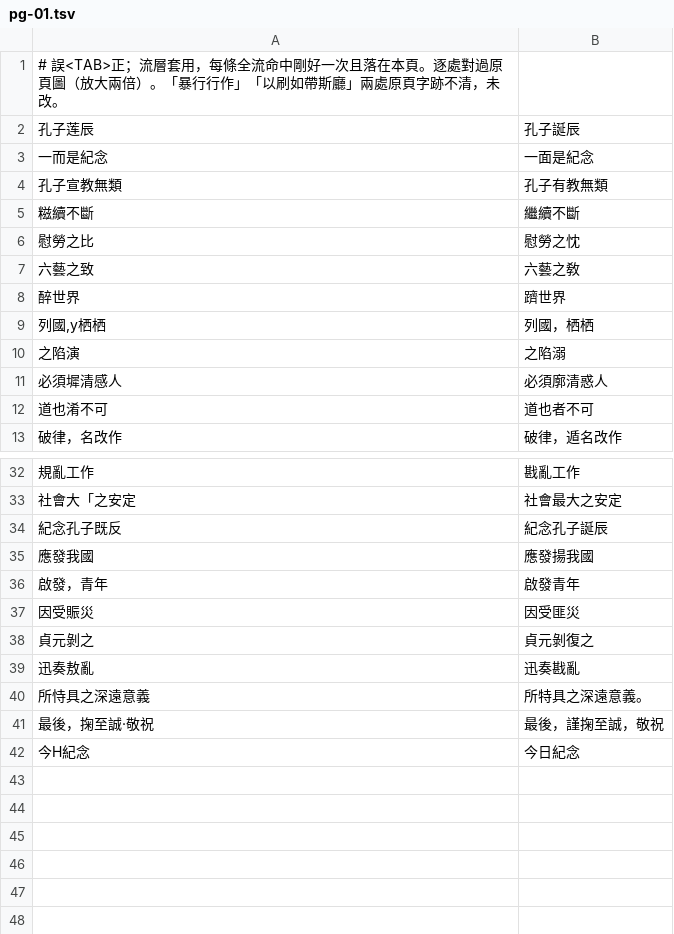
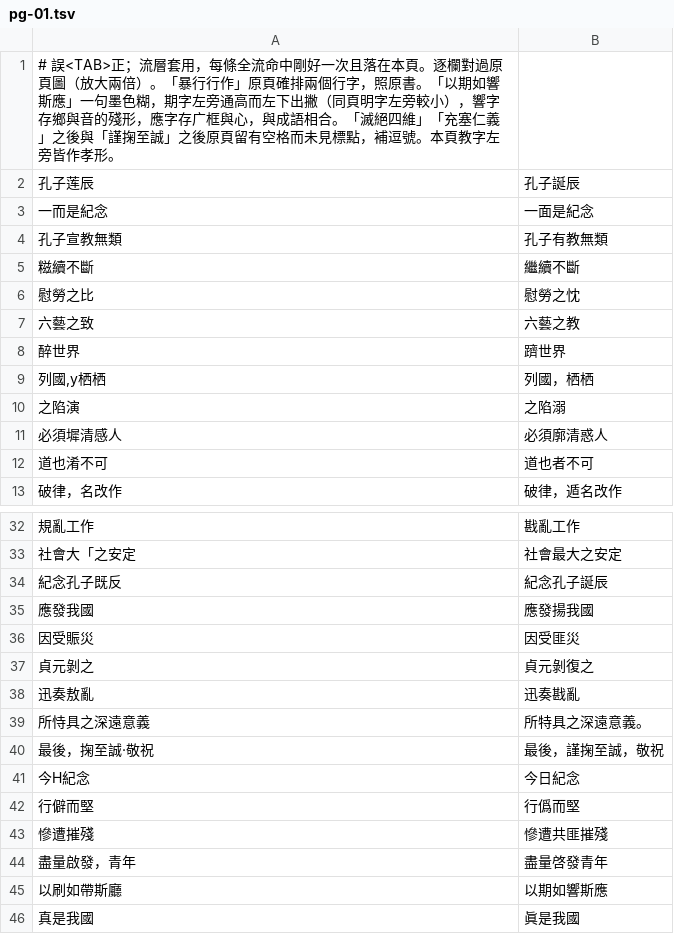
Before and after one commit to mt019/zhu-jiahua-research-data, a TSV file: data/materials/external/SRC-jiaoyu-tongxun-fukan-6-2/corrections/pg-01.tsv, drawn as a sheet; only a part is shown, gaps mark what is left out.

```diff
--- a/data/materials/external/SRC-jiaoyu-tongxun-fukan-6-2/corrections/pg-01.tsv
+++ b/data/materials/external/SRC-jiaoyu-tongxun-fukan-6-2/corrections/pg-01.tsv
@@ -1,2 +1,2 @@
-# 誤<TAB>正；流層套用，每條全流命中剛好一次且落在本頁。逐處對過原頁圖（放大兩倍）。「暴行行作」「以刷如帶斯廳」兩處原頁字跡不清，未改。
+# 誤<TAB>正；流層套用，每條全流命中剛好一次且落在本頁。逐欄對過原頁圖（放大兩倍）。「暴行行作」原頁確排兩個行字，照原書。「以期如響斯應」一句墨色糊，期字左旁通高而左下出撇（同頁明字左旁較小），響字存鄉與音的殘形，應字存广框與心，與成語相合。「滅絕四維」「充塞仁義」之後與「謹掬至誠」之後原頁留有空格而未見標點，補逗號。本頁教字左旁皆作孝形。
 孔子莲辰	孔子誕辰
@@ -6,3 +6,3 @@
 慰勞之比	慰勞之忱
-六藝之致	六藝之敎
+六藝之致	六藝之教
 醉世界	躋世界
@@ -35,3 +35,2 @@
 應發我國	應發揚我國
-啟發，青年	啟發青年
 因受賑災	因受匪災
@@ -42 +41,6 @@
 今H紀念	今日紀念
+行僻而堅	行僞而堅
+慘遭摧殘	慘遭共匪摧殘
+盡量啟發，青年	盡量啓發青年
+以刷如帶斯廳	以期如響斯應
+真是我國	眞是我國
```
Also changed, not shown: data/materials/external/SRC-xinyun-daobao-14-4/corrections/pg-01.tsv, 17 other files.
